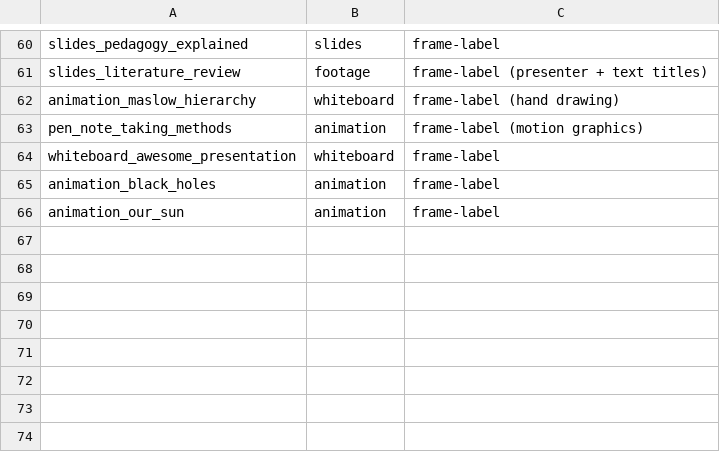
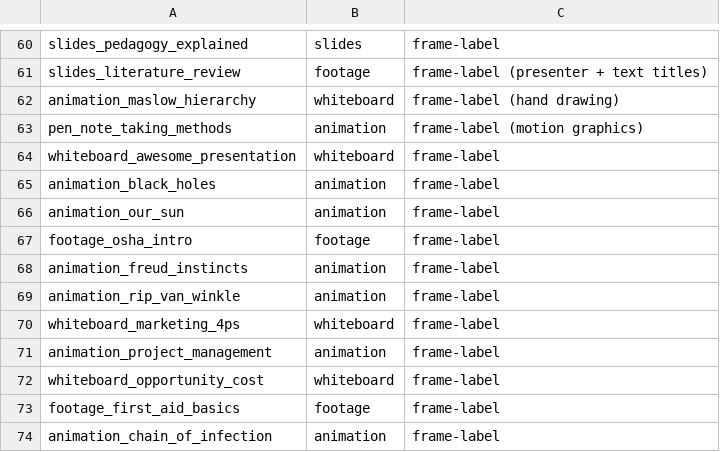
Before and after one commit to harsh-kumar-ls/mmp-quant, a CSV file: data/video_styles.csv, drawn as a sheet; only a part is shown, gaps mark what is left out; the diff names each change by its address in the sheet, - before the commit and + after, or states it on an @@ line.

Commit message:
Overnight accuracy loop: instructions, unsure OCR words, run-on questions, silent-video N/A
- Imperative sentences: a subject-less instruction is a sentence when it ends
  in . ! ? and has at least 5 content words; buttons and short prompts stay
  labels (Test_28 captions "Enroll today ...", "Click the link ...").
- A one-word OCR line below onscreen.min_link_confidence (0.75) never links
  lines into a block (a logo read "TEL" was glued into a caption).
- is_question: without its "?", a question must be one finite clause
  (test_26 whiteboard run-on "WHAT IS HAPPENING WE ARE GETTING ...").
- Redundancy is N/A when no window has any narration; text-free windows had
  hidden the silence and a text-and-music video scored 0.
- visible_s merged per sentence (display only).
- Selection: videos named in a redundancy expectation (development videos)
  are not eligible for rating; --include-development restores the old rule.
- Regression: new check type text_counted_in_window; draft expectations R13,
  R14; C4 bookkeeping for 8 new candidates.
- Corpus round 3: 8 candidates (data/candidates_2026-11-10.csv), styles from
  frames; baseline re-accepted (45 videos).

A caption-stream-per-screen-place change was tried and reverted: it fixed one
Test_28 window but garbled captions in two rated videos.

```diff
--- a/data/video_styles.csv
+++ b/data/video_styles.csv
+row 67: footage_osha_intro | footage | frame-label
+row 68: animation_freud_instincts | animation | frame-label
+row 69: animation_rip_van_winkle | animation | frame-label
+row 70: whiteboard_marketing_4ps | whiteboard | frame-label
+row 71: animation_project_management | animation | frame-label
+row 72: whiteboard_opportunity_cost | whiteboard | frame-label
+row 73: footage_first_aid_basics | footage | frame-label
+row 74: animation_chain_of_infection | animation | frame-label
```
Also changed, not shown: 16 other files.
